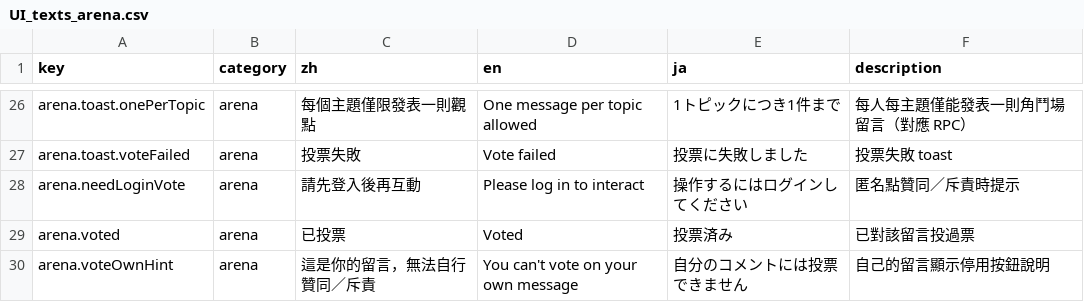
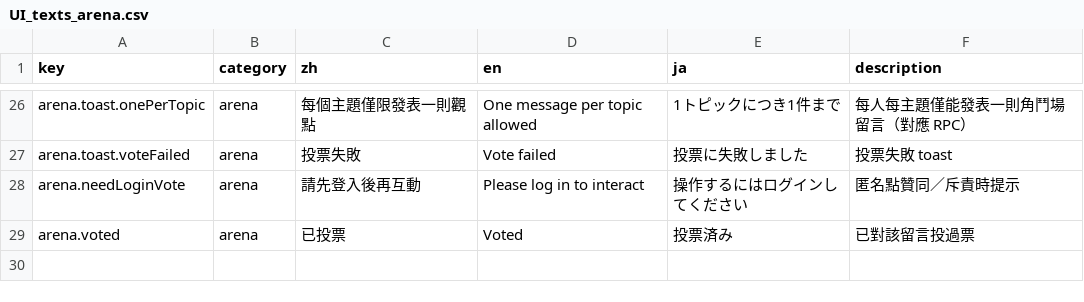
Before and after one commit to Aquilonis1991/chaos-registry, a CSV file: UI_texts_arena.csv, drawn as a sheet; only a part is shown, gaps mark what is left out; the diff names each change by its address in the sheet, - before the commit and + after, or states it on an @@ line.

Commit message:
feat(arena): allow upvote/downvote on own message (RPC + UI)

```diff
--- a/UI_texts_arena.csv
+++ b/UI_texts_arena.csv
-row 30: arena.voteOwnHint | arena | 這是你的留言，無法自行贊同／斥責 | You can't vote on your own message | 自分のコメントには投票できません | 自己的留言顯示停用按鈕說明
```
Also changed, not shown: 2 other files.
